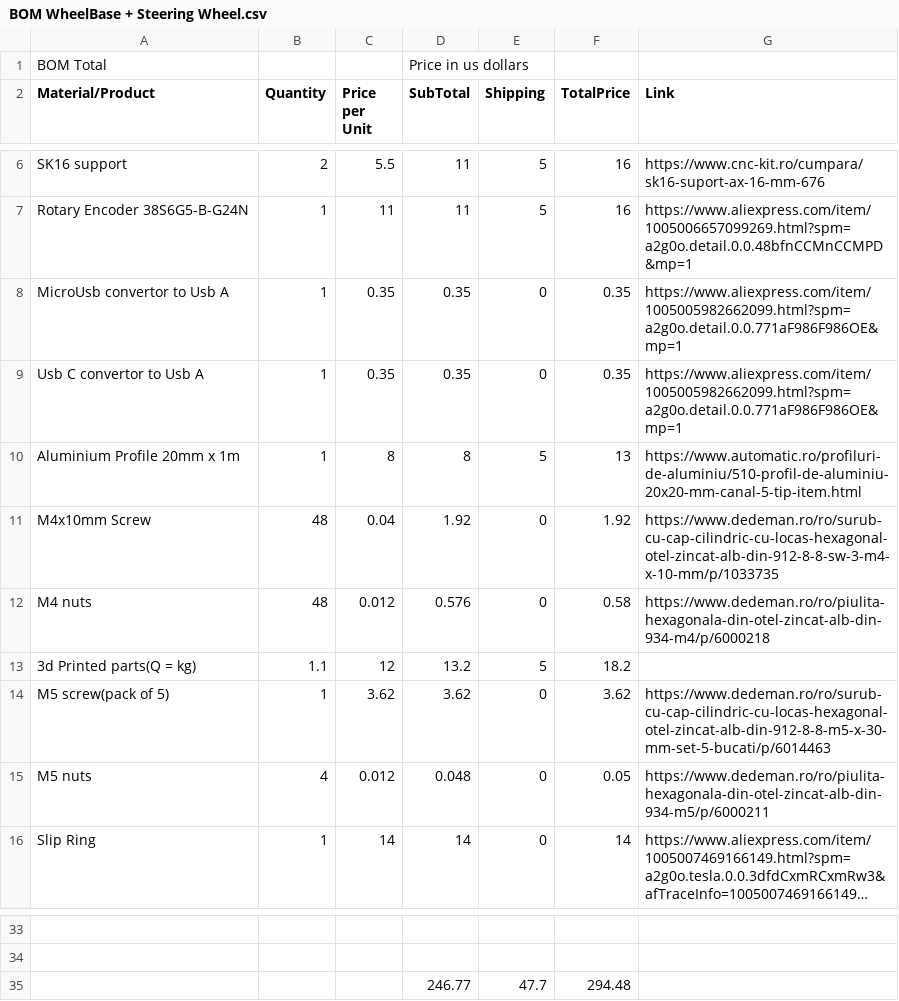
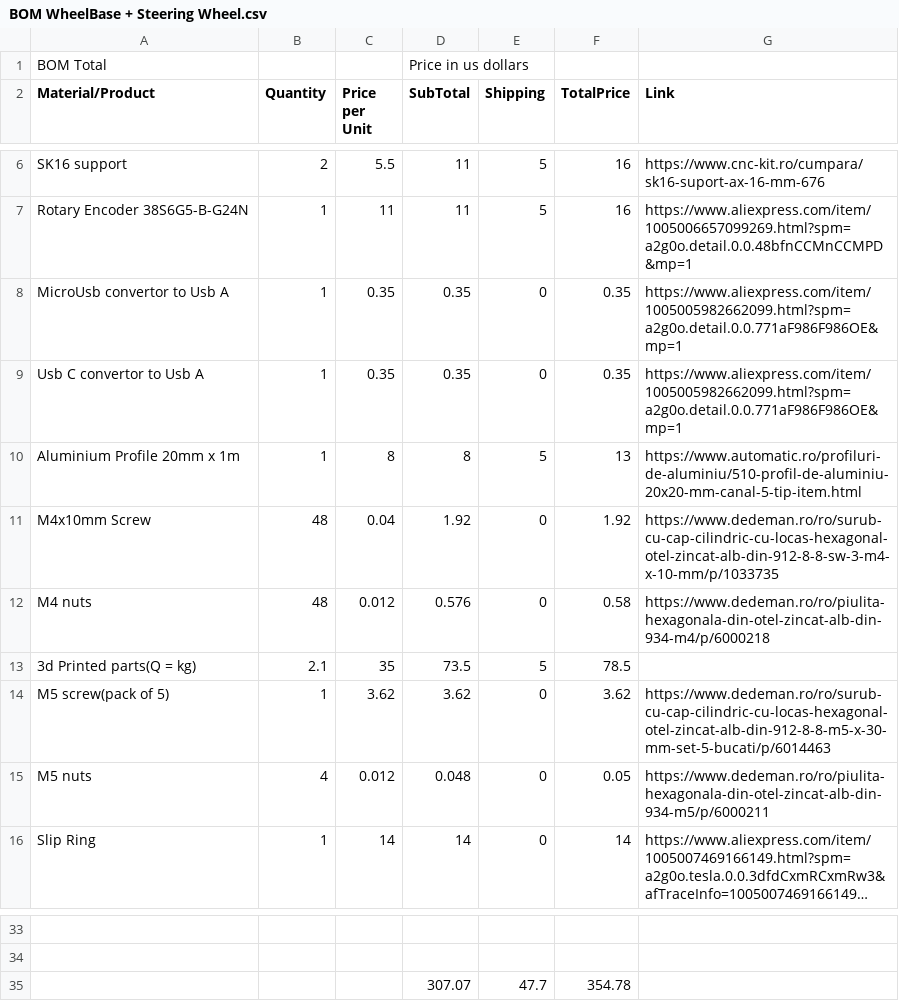
Before and after one commit to GigelBosket/FBB-Racing-Wheel, a CSV file: BOM WheelBase + Steering Wheel.csv, drawn as a sheet; only a part is shown, gaps mark what is left out; long unchanged cells end in …; removed rows and columns are numbered as before the commit, all else as after; the diff names each change by its address in the sheet, - before the commit and + after, or states it on an @@ line.

```diff
--- a/BOM WheelBase + Steering Wheel.csv
+++ b/BOM WheelBase + Steering Wheel.csv
-B13 (Quantity): 1.1
+B13 (Quantity): 2.1
-C13 (Price per Unit): 12
+C13 (Price per Unit): 35
-D13 (SubTotal): 13.2
+D13 (SubTotal): 73.5
-F13 (TotalPrice): 18.2
+F13 (TotalPrice): 78.5
-row 35:  |  |  | 246.77 | 47.7 | 294.48
+row 35:  |  |  | 307.07 | 47.7 | 354.78
```
Also changed, not shown: BOM-WheelBase.csv, BOM_Wheel.csv.
